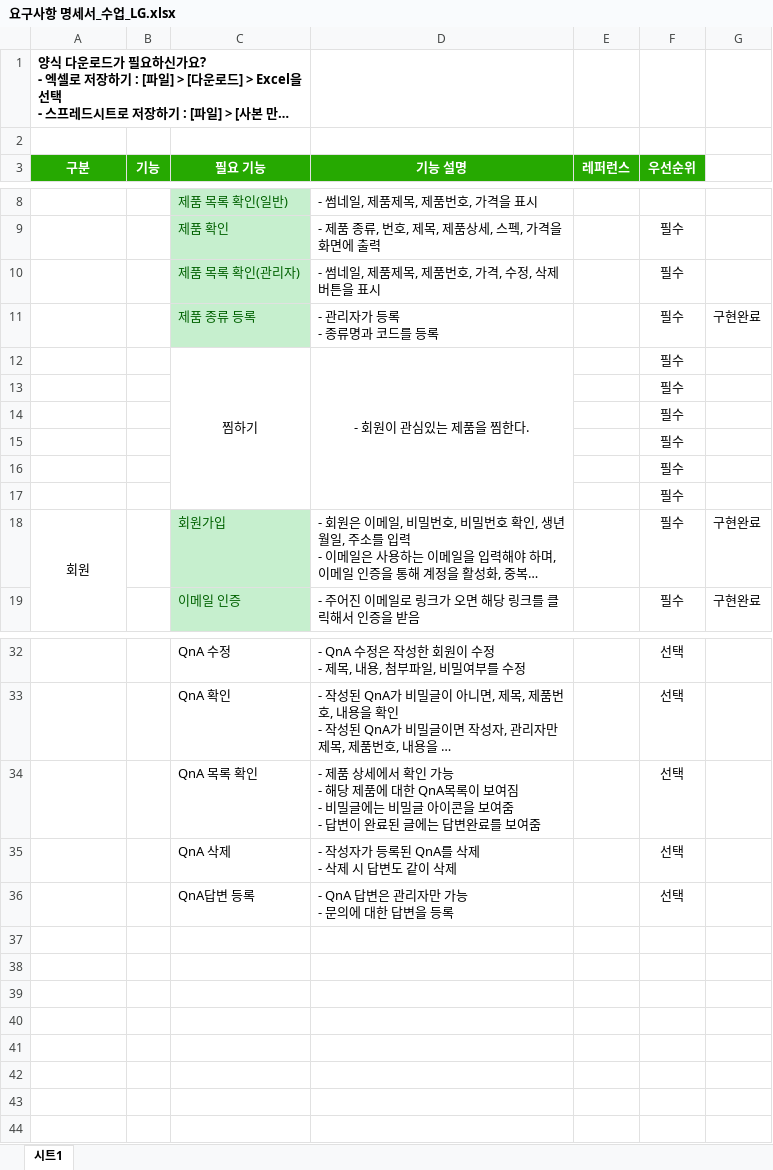
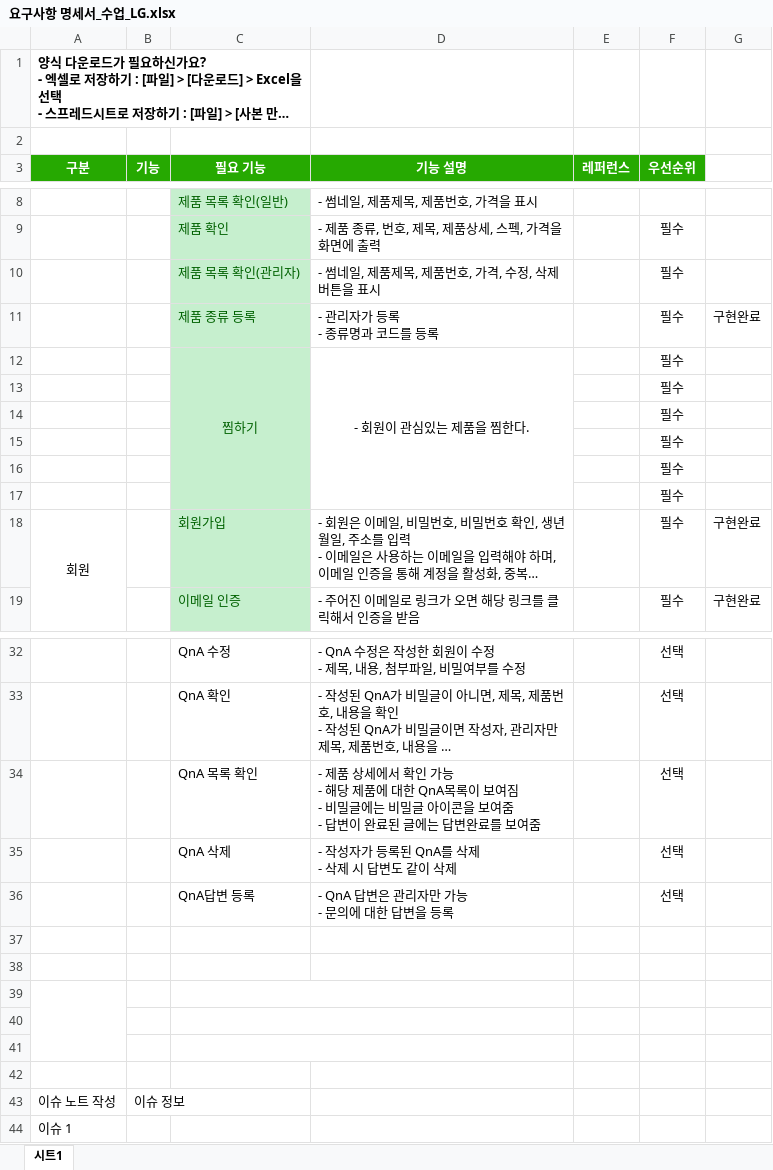
Before and after one commit to foodfor456/java.se, an Excel workbook: site/요구사항 명세서/요구사항 명세서_수업_LG.xlsx, sheet 시트1, drawn as a sheet; only a part is shown, gaps mark what is left out; long unchanged cells end in …; values as stored, in another font and other column widths than the file's, no borders; the diff names each change by its address in the sheet, - before the commit and + after, or states it on an @@ line.

```diff
--- a/site/요구사항 명세서/요구사항 명세서_수업_LG.xlsx (sheet 시트1)
+++ b/site/요구사항 명세서/요구사항 명세서_수업_LG.xlsx (sheet 시트1)
-C12:C17 fill: none
+C12:C17 fill: #C6EFCE
-C12 text colour: black
+C12 text colour: #006100
+row 37: (empty)
+row 38: (empty)
+row 39: (empty)
+row 40: (empty)
+row 41: (empty)
+row 42: (empty)
+row 43: 이슈 노트 작성 | 이슈 정보
+row 44: 이슈 1
```
Also changed, not shown: 8 other files.
